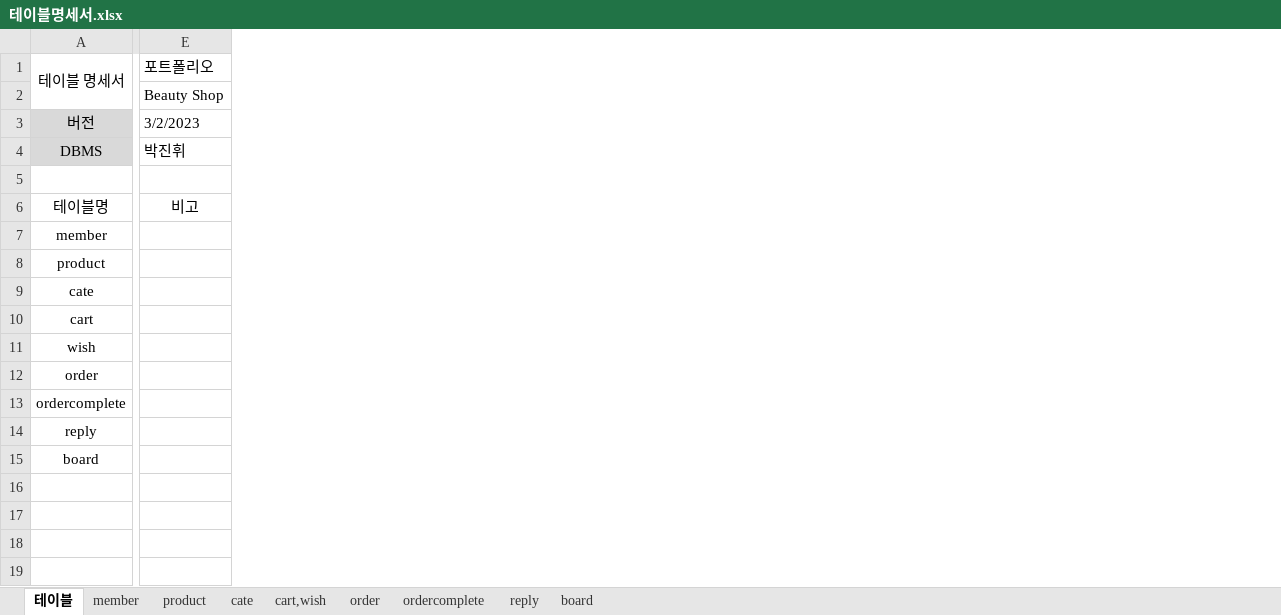
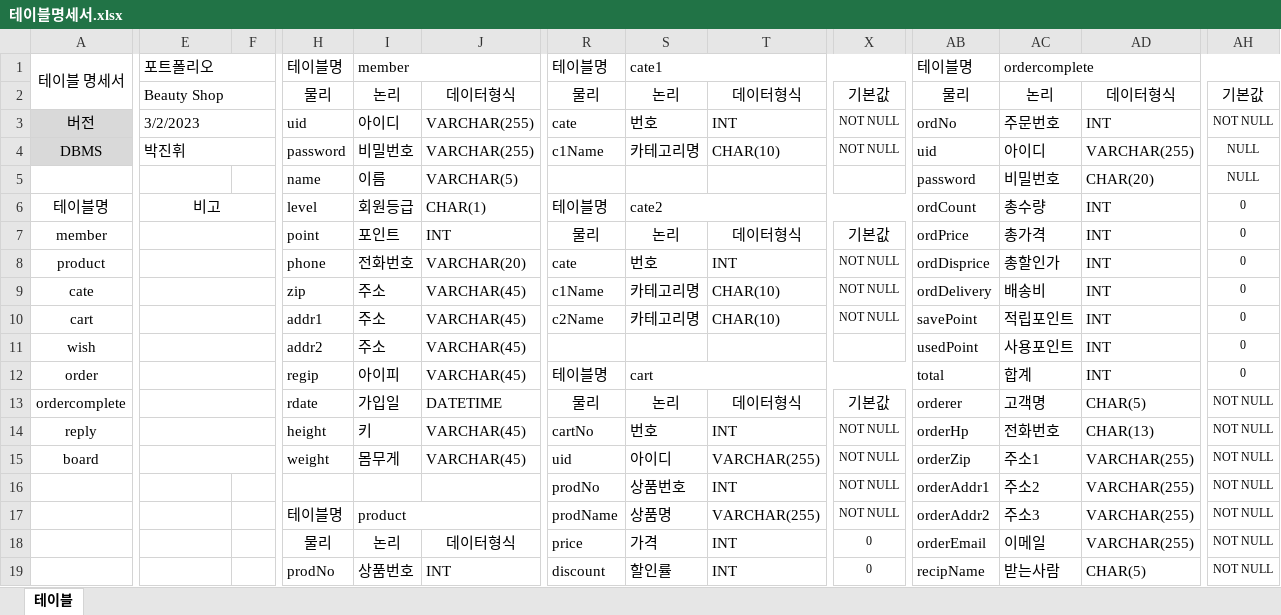
Before and after one commit to programmer-seva/tbtb, an Excel workbook: 테이블명세서.xlsx, sheet 테이블, drawn as a sheet; only a part is shown, gaps mark what is left out; values as stored, in another font and other column widths than the file's, no borders; rows hold the shown columns only; the diff covers the shown part only; the diff names each change by its address in the sheet, - before the commit and + after, or states it on an @@ line.

```diff
--- a/테이블명세서.xlsx (sheet 테이블)
+++ b/테이블명세서.xlsx (sheet 테이블)
-sheet tab: member
-sheet tab: product
-sheet tab: cate
-sheet tab: cart,wish
-sheet tab: order
-sheet tab: ordercomplete
-sheet tab: reply
-sheet tab: board
+column F, empty
+column H, rows 1-15: 테이블명 | 물리 | uid | password | name | level | point | phone | zip | addr1 | addr2 | regip | rdate | height | weight
+column I, rows 1-15: member | 논리 | 아이디 | 비밀번호 | 이름 | 회원등급 | 포인트 | 전화번호 | 주소 | 주소 | 주소 | 아이피 | 가입일 | 키 | 몸무게
+column J, rows 2-15: 데이터형식 | VARCHAR(255) | VARCHAR(255) | VARCHAR(5) | CHAR(1) | INT | VARCHAR(20) | VARCHAR(45) | VARCHAR(45) | VARCHAR(45) | VARCHAR(45) | DATETIME | VARCHAR(45) | VARCHAR(45)
+column R, rows 1-15: 테이블명 | 물리 | cate | c1Name |  | 테이블명 | 물리 | cate | c1Name | c2Name |  | 테이블명 | 물리 | cartNo | uid
+column S, rows 1-15: cate1 | 논리 | 번호 | 카테고리명 |  | cate2 | 논리 | 번호 | 카테고리명 | 카테고리명 |  | cart | 논리 | 번호 | 아이디
+column T, rows 2-15: 데이터형식 | INT | CHAR(10) |  |  | 데이터형식 | INT | CHAR(10) | CHAR(10) |  |  | 데이터형식 | INT | VARCHAR(255)
+column X, rows 2-15: 기본값 | NOT NULL | NOT NULL |  |  | 기본값 | NOT NULL | NOT NULL | NOT NULL |  |  | 기본값 | NOT NULL | NOT NULL
+column AB, rows 1-15: 테이블명 | 물리 | ordNo | uid | password | ordCount | ordPrice | ordDisprice | ordDelivery | savePoint | usedPoint | total | orderer | orderHp | orderZip
+column AC, rows 1-15: ordercomplete | 논리 | 주문번호 | 아이디 | 비밀번호 | 총수량 | 총가격 | 총할인가 | 배송비 | 적립포인트 | 사용포인트 | 합계 | 고객명 | 전화번호 | 주소1
+column AD, rows 2-15: 데이터형식 | INT | VARCHAR(255) | CHAR(20) | INT | INT | INT | INT | INT | INT | INT | CHAR(5) | CHAR(13) | VARCHAR(255)
+column AH, rows 2-15: 기본값 | NOT NULL | NULL | NULL | 0 | 0 | 0 | 0 | 0 | 0 | 0 | NOT NULL | NOT NULL | NOT NULL
+E1:F1 merged
+E2:F2 merged
+E3:F3 merged
+E4:F4 merged
-row 5: (empty)
+row 5:  |  |  | name | 이름 | VARCHAR(5) |  |  |  |  | password | 비밀번호 | CHAR(20) | NULL
+E6:F6 merged
+E7:F7 merged
+E8:F8 merged
+E9:F9 merged
+E10:F10 merged
+E11:F11 merged
+E12:F12 merged
+E13:F13 merged
+E14:F14 merged
+E15:F15 merged
+row 16:  |  |  |  |  |  | prodNo | 상품번호 | INT | NOT NULL | orderAddr1 | 주소2 | VARCHAR(255) | NOT NULL
+row 17:  |  |  | 테이블명 | product |  | prodName | 상품명 | VARCHAR(255) | NOT NULL | orderAddr2 | 주소3 | VARCHAR(255) | NOT NULL
+row 18:  |  |  | 물리 | 논리 | 데이터형식 | price | 가격 | INT | 0 | orderEmail | 이메일 | VARCHAR(255) | NOT NULL
+row 19:  |  |  | prodNo | 상품번호 | INT | discount | 할인률 | INT | 0 | recipName | 받는사람 | CHAR(5) | NOT NULL
```
Also changed, not shown: 46 added rows and 19 added columns elsewhere in this sheet.
